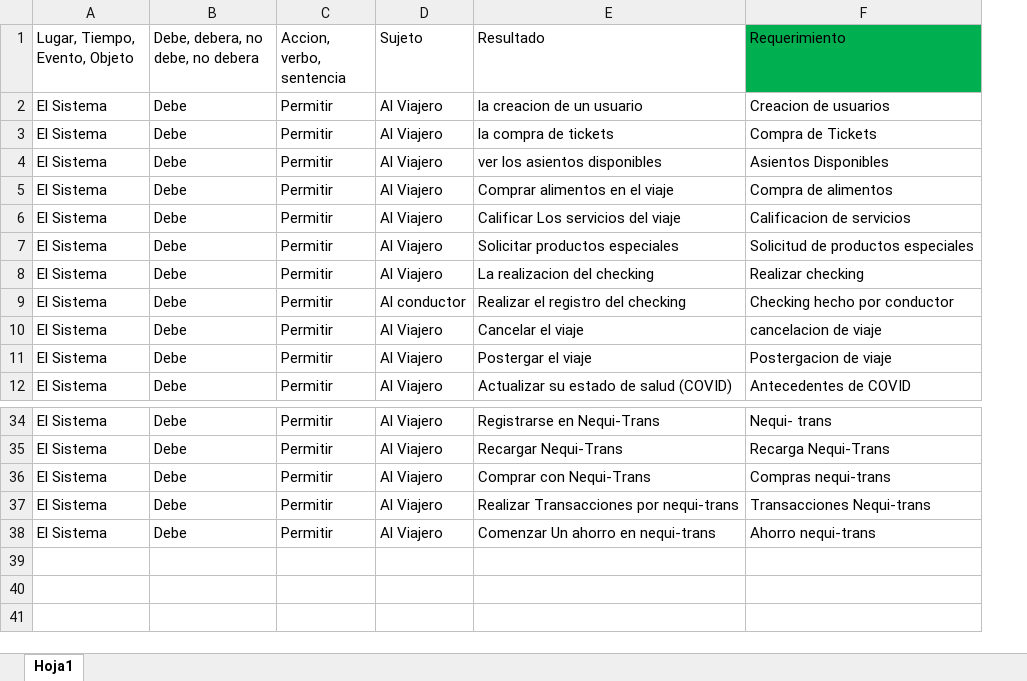
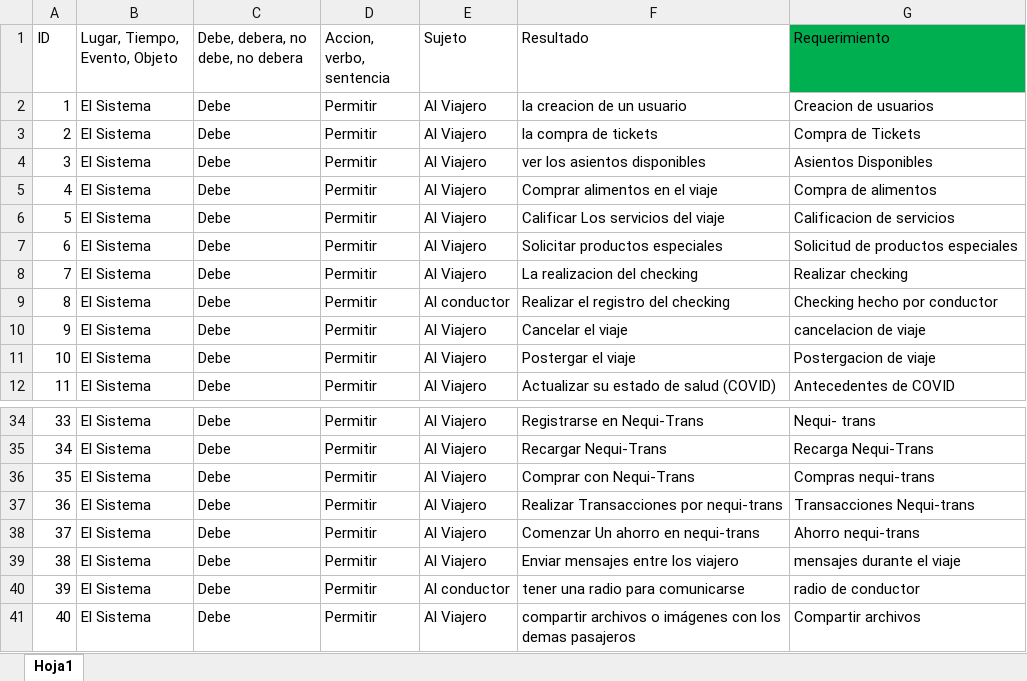
Before and after one commit to woolfwp/Proyecto_Transporte, an Excel workbook: Requerimientos.xlsx, sheet Hoja1, drawn as a sheet; only a part is shown, gaps mark what is left out; values as stored, in another font and other column widths than the file's, no borders; table styles not drawn; the diff names each change by its address in the sheet, - before the commit and + after, or states it on an @@ line.

```diff
--- a/Requerimientos.xlsx (sheet Hoja1)
+++ b/Requerimientos.xlsx (sheet Hoja1)
+column A (ID), rows 2-12: 1 | 2 | 3 | 4 | 5 | 6 | 7 | 8 | 9 | 10 | 11; rows 34-38: 33 | 34 | 35 | 36 | 37
+row 39: 38 | El Sistema | Debe | Permitir | Al Viajero | Enviar mensajes entre los viajero | mensajes durante el viaje
+row 40: 39 | El Sistema | Debe | Permitir | Al conductor | tener una radio para comunicarse | radio de conductor
+row 41: 40 | El Sistema | Debe | Permitir | Al Viajero | compartir archivos o imágenes con los demas pasajeros | Compartir archivos
```
Also changed, not shown: Modelo de Estimacion (1).xlsx.
